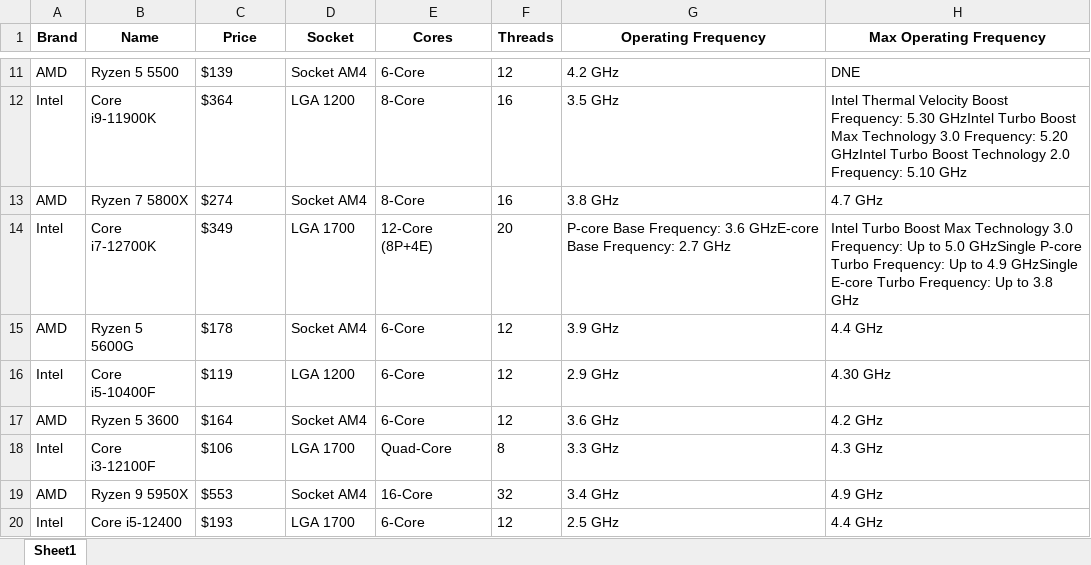
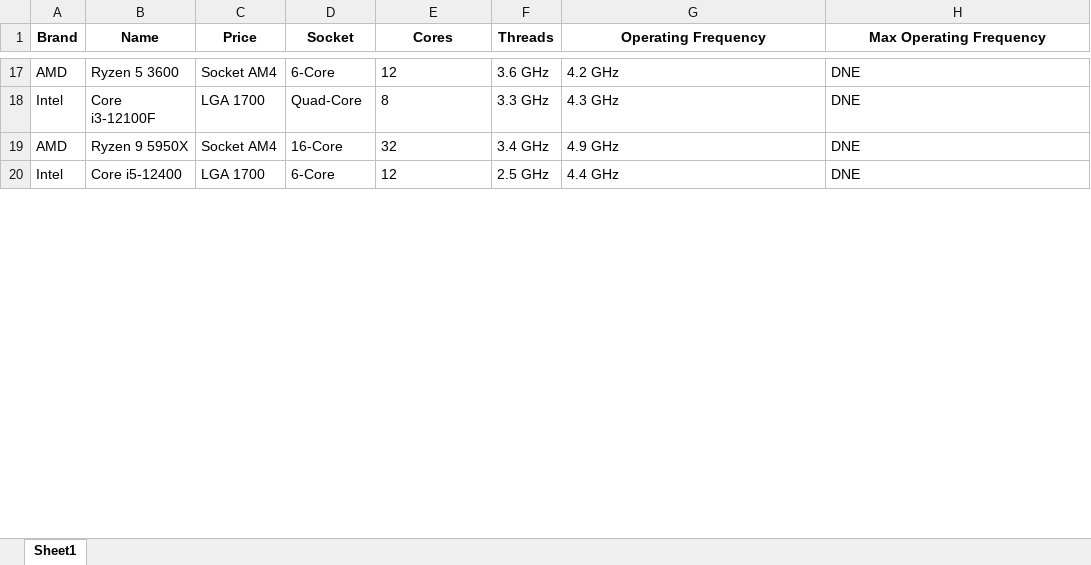
Before and after one commit to mattleroy/ScrapeAway, an Excel workbook: ComputerPartsData.xlsx, sheet Sheet1, drawn as a sheet; only a part is shown, gaps mark what is left out; values as stored, in another font and other column widths than the file's, no borders; removed rows and columns are numbered as before the commit, all else as after; the diff covers the shown part only; the diff names each change by its address in the sheet, - before the commit and + after, or states it on an @@ line.

Commit message:
Refactored inefficient and unproductive code to new version which gathers all data and appends to dict while appending "DNE" to missing items. Added try/catch to a few areas.
Signed-off-by: Upterry <mattleroy11@gmail.com>

```diff
--- a/ComputerPartsData.xlsx (sheet Sheet1)
+++ b/ComputerPartsData.xlsx (sheet Sheet1)
-B17 (Name): Ryzen 5 5500
+B17 (Name): Ryzen 5 3600
-C17 (Price): $139
+C17 (Price): Socket AM4
-D17 (Socket): Socket AM4
+D17 (Socket): 6-Core
-E17 (Cores): 6-Core
+E17 (Cores): 12
-F17 (Threads): 12
+F17 (Threads): 3.6 GHz
-row 12: Intel | Core i9-11900K | $364 | LGA 1200 | 8-Core | 16 | 3.5 GHz | Intel Thermal Velocity Boost Frequency: 5.30 GHzIntel Turbo Boost Max Technology 3.0 Frequency: 5.20 GHzIntel Turbo Boost Technology 2.0 Frequency: 5.10 GHz
-row 13: AMD | Ryzen 7 5800X | $274 | Socket AM4 | 8-Core | 16 | 3.8 GHz | 4.7 GHz
-row 14: Intel | Core i7-12700K | $349 | LGA 1700 | 12-Core (8P+4E) | 20 | P-core Base Frequency: 3.6 GHzE-core Base Frequency: 2.7 GHz | Intel Turbo Boost Max Technology 3.0 Frequency: Up to 5.0 GHzSingle P-core Turbo Frequency: Up to 4.9 GHzSingle E-core Turbo Frequency: Up to 3.8 GHz
-row 15: AMD | Ryzen 5 5600G | $178 | Socket AM4 | 6-Core | 12 | 3.9 GHz | 4.4 GHz
-row 16: Intel | Core i5-10400F | $119 | LGA 1200 | 6-Core | 12 | 2.9 GHz | 4.30 GHz
-row 17: AMD | Ryzen 5 3600 | $164 | Socket AM4 | 6-Core | 12 | 3.6 GHz | 4.2 GHz
-C18 (Price): $106
+C18 (Price): LGA 1700
-D18 (Socket): LGA 1700
+D18 (Socket): Quad-Core
-E18 (Cores): Quad-Core
+E18 (Cores): 8
-F18 (Threads): 8
+F18 (Threads): 3.3 GHz
-G18 (Operating Frequency): 3.3 GHz
+G18 (Operating Frequency): 4.3 GHz
-H18 (Max Operating Frequency): 4.3 GHz
+H18 (Max Operating Frequency): DNE
-C19 (Price): $553
+C19 (Price): Socket AM4
-D19 (Socket): Socket AM4
+D19 (Socket): 16-Core
-E19 (Cores): 16-Core
+E19 (Cores): 32
-F19 (Threads): 32
+F19 (Threads): 3.4 GHz
-G19 (Operating Frequency): 3.4 GHz
+G19 (Operating Frequency): 4.9 GHz
-H19 (Max Operating Frequency): 4.9 GHz
+H19 (Max Operating Frequency): DNE
-C20 (Price): $193
+C20 (Price): LGA 1700
-D20 (Socket): LGA 1700
+D20 (Socket): 6-Core
-E20 (Cores): 6-Core
+E20 (Cores): 12
-F20 (Threads): 12
+F20 (Threads): 2.5 GHz
-G20 (Operating Frequency): 2.5 GHz
+G20 (Operating Frequency): 4.4 GHz
-H20 (Max Operating Frequency): 4.4 GHz
+H20 (Max Operating Frequency): DNE
```
Also changed, not shown: 55 added rows, 12 removed rows and 89 edited cells elsewhere in this sheet, 2 other files.
